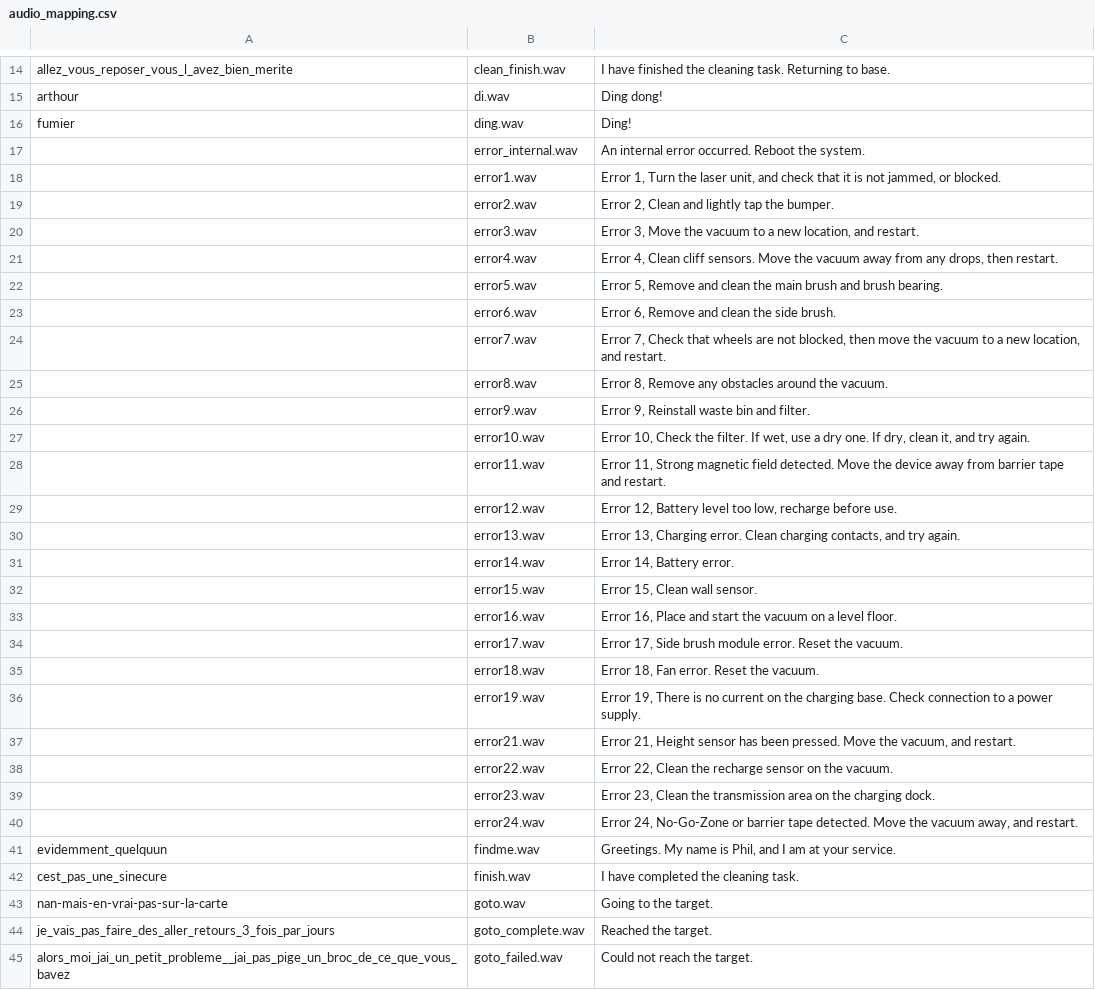
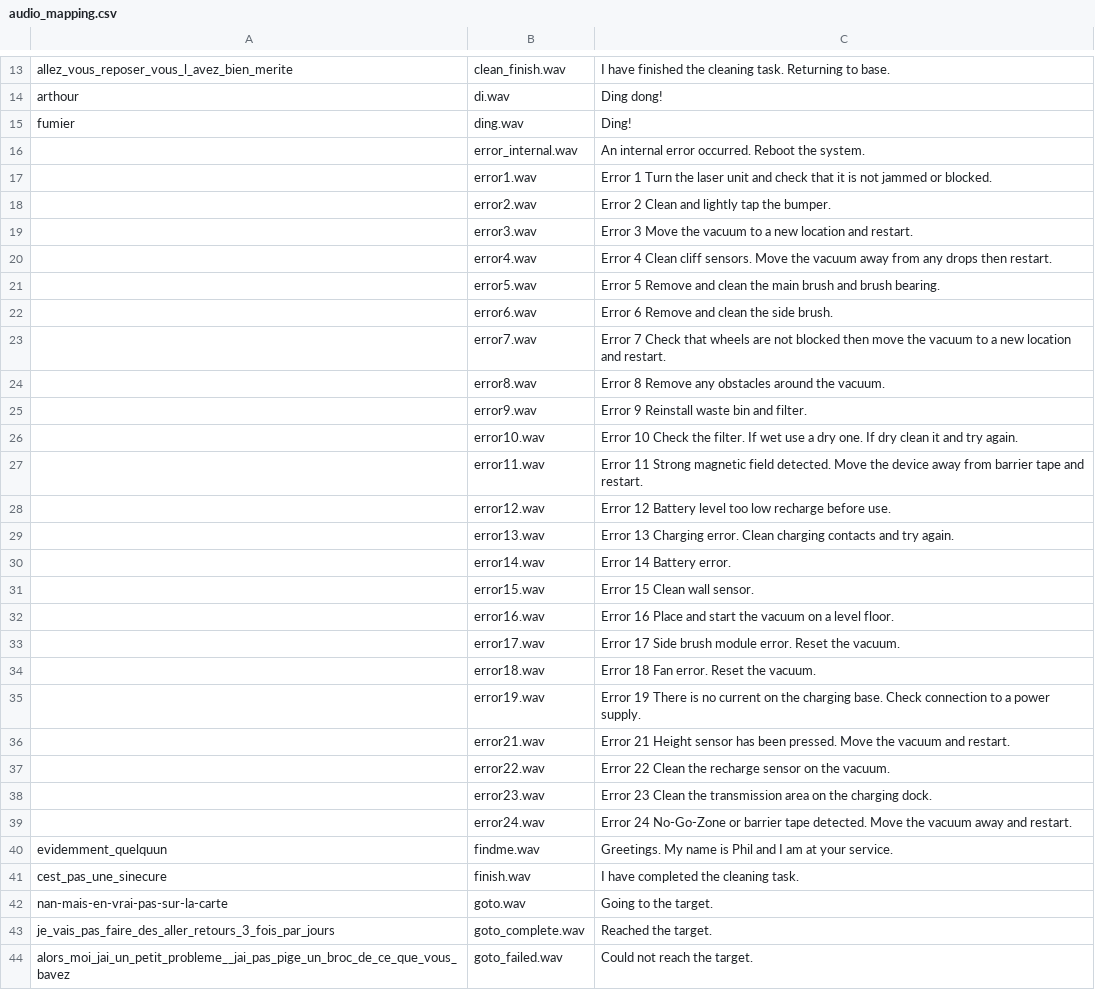
Before and after one commit to flibustier/kaamerock, a CSV file: audio_mapping.csv, drawn as a sheet; only a part is shown, gaps mark what is left out; the diff covers the shown part only.

```diff
--- a/audio_mapping.csv
+++ b/audio_mapping.csv
@@ -18,24 +17,24 @@
-"","error1.wav","Error 1, Turn the laser unit, and check that it is not jammed, or blocked."
-"","error2.wav","Error 2, Clean and lightly tap the bumper."
-"","error3.wav","Error 3, Move the vacuum to a new location, and restart."
-"","error4.wav","Error 4, Clean cliff sensors. Move the vacuum away from any drops, then restart."
-"","error5.wav","Error 5, Remove and clean the main brush and brush bearing."
-"","error6.wav","Error 6, Remove and clean the side brush."
-"","error7.wav","Error 7, Check that wheels are not blocked, then move the vacuum to a new location, and restart."
-"","error8.wav","Error 8, Remove any obstacles around the vacuum."
-"","error9.wav","Error 9, Reinstall waste bin and filter."
-"","error10.wav","Error 10, Check the filter.  If wet, use a dry one.  If dry, clean it, and try again."
-"","error11.wav","Error 11, Strong magnetic field detected. Move the device away from barrier tape and restart."
-"","error12.wav","Error 12, Battery level too low, recharge before use."
-"","error13.wav","Error 13, Charging error.  Clean charging contacts, and try again."
-"","error14.wav","Error 14, Battery error."
-"","error15.wav","Error 15, Clean wall sensor."
-"","error16.wav","Error 16, Place and start the vacuum on a level floor."
-"","error17.wav","Error 17, Side brush module error. Reset the vacuum."
-"","error18.wav","Error 18, Fan error. Reset the vacuum."
-"","error19.wav","Error 19, There is no current on the charging base. Check connection to a power supply."
-"","error21.wav","Error 21, Height sensor has been pressed.  Move the vacuum, and restart."
-"","error22.wav","Error 22, Clean the recharge sensor on the vacuum."
-"","error23.wav","Error 23, Clean the transmission area on the charging dock."
-"","error24.wav","Error 24, No-Go-Zone or barrier tape detected. Move the vacuum away, and restart."
-"evidemment_quelquun","findme.wav","Greetings.  My name is Phil, and I am at your service."
+,error1.wav,"Error 1 Turn the laser unit and check that it is not jammed or blocked."
+,error2.wav,"Error 2 Clean and lightly tap the bumper."
+,error3.wav,"Error 3 Move the vacuum to a new location and restart."
+,error4.wav,"Error 4 Clean cliff sensors. Move the vacuum away from any drops then restart."
+,error5.wav,"Error 5 Remove and clean the main brush and brush bearing."
+,error6.wav,"Error 6 Remove and clean the side brush."
+,error7.wav,"Error 7 Check that wheels are not blocked then move the vacuum to a new location and restart."
+,error8.wav,"Error 8 Remove any obstacles around the vacuum."
+,error9.wav,"Error 9 Reinstall waste bin and filter."
+,error10.wav,"Error 10 Check the filter.  If wet use a dry one.  If dry clean it and try again."
+,error11.wav,"Error 11 Strong magnetic field detected. Move the device away from barrier tape and restart."
+,error12.wav,"Error 12 Battery level too low recharge before use."
+,error13.wav,"Error 13 Charging error.  Clean charging contacts and try again."
+,error14.wav,"Error 14 Battery error."
+,error15.wav,"Error 15 Clean wall sensor."
+,error16.wav,"Error 16 Place and start the vacuum on a level floor."
+,error17.wav,"Error 17 Side brush module error. Reset the vacuum."
+,error18.wav,"Error 18 Fan error. Reset the vacuum."
+,error19.wav,"Error 19 There is no current on the charging base. Check connection to a power supply."
+,error21.wav,"Error 21 Height sensor has been pressed.  Move the vacuum and restart."
+,error22.wav,"Error 22 Clean the recharge sensor on the vacuum."
+,error23.wav,"Error 23 Clean the transmission area on the charging dock."
+,error24.wav,"Error 24 No-Go-Zone or barrier tape detected. Move the vacuum away and restart."
+evidemment_quelquun,findme.wav,"Greetings.  My name is Phil and I am at your service."
```
Also changed, not shown: 1 removed row and 20 edited cells elsewhere in this file, 3 other files.
